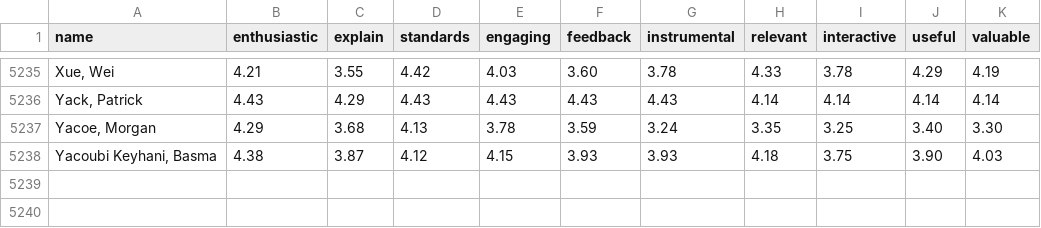
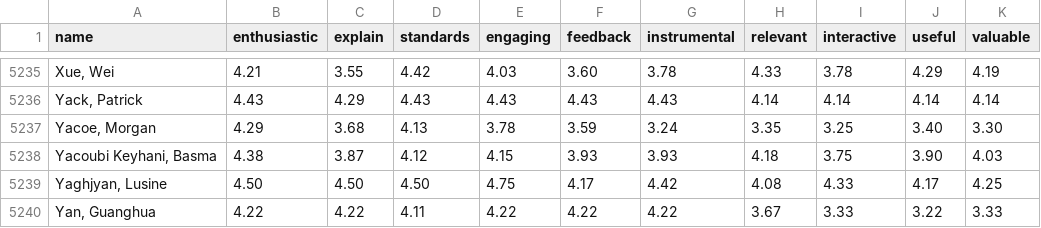
Before and after one commit to jereme-yang/gatorevals-scraper, a CSV file: gator_evals_data.csv, drawn as a sheet; only a part is shown, gaps mark what is left out.

Commit message:
done

```diff
--- a/gator_evals_data.csv
+++ b/gator_evals_data.csv
@@ -5238 +5238,3 @@ name,enthusiastic,explain,standards,engaging,feedback,instrumental,relevant,inte
 "Yacoubi Keyhani, Basma",4.38,3.87,4.12,4.15,3.93,3.93,4.18,3.75,3.90,4.03
+"Yaghjyan, Lusine",4.50,4.50,4.50,4.75,4.17,4.42,4.08,4.33,4.17,4.25
+"Yan, Guanghua",4.22,4.22,4.11,4.22,4.22,4.22,3.67,3.33,3.22,3.33
```
